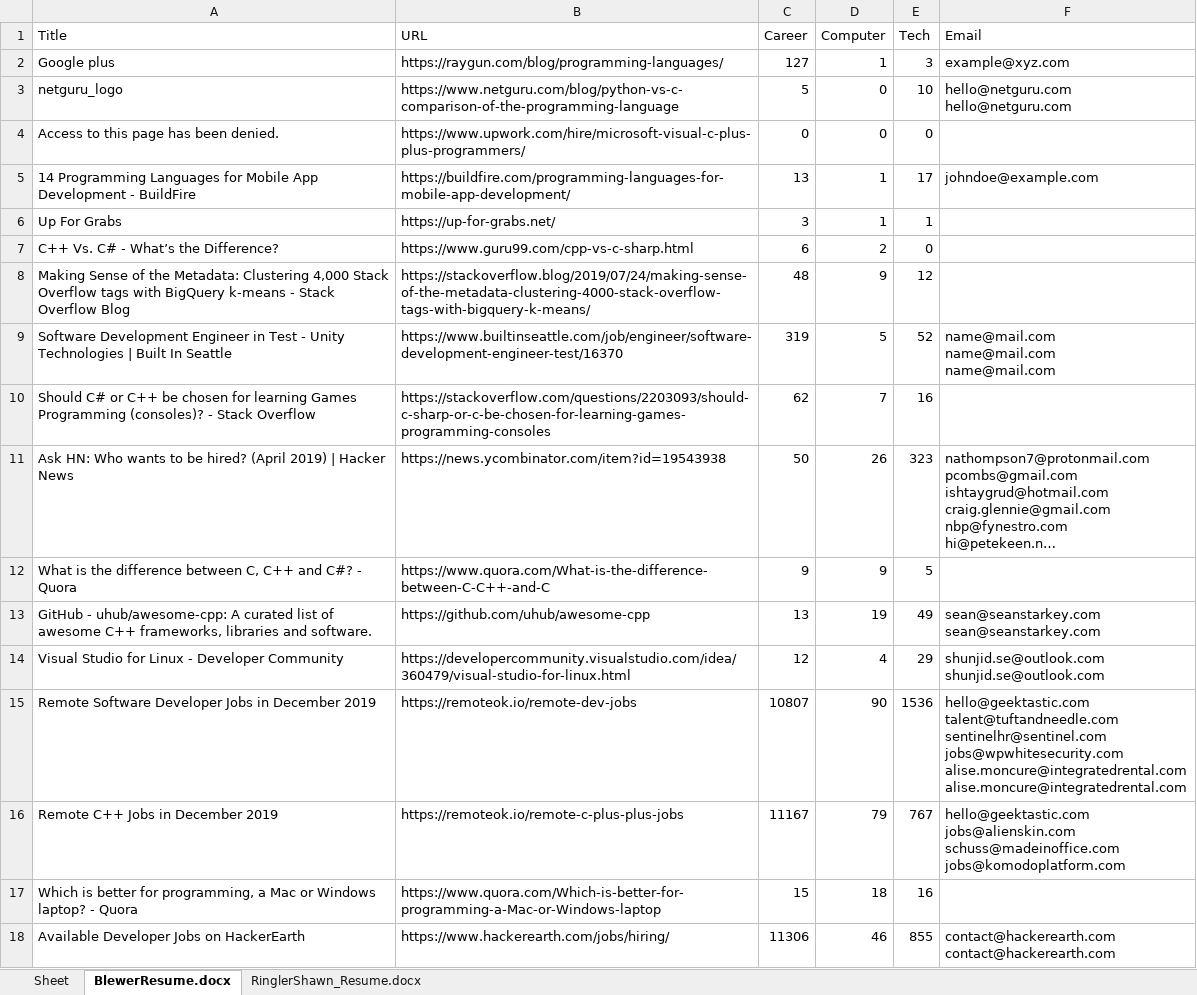
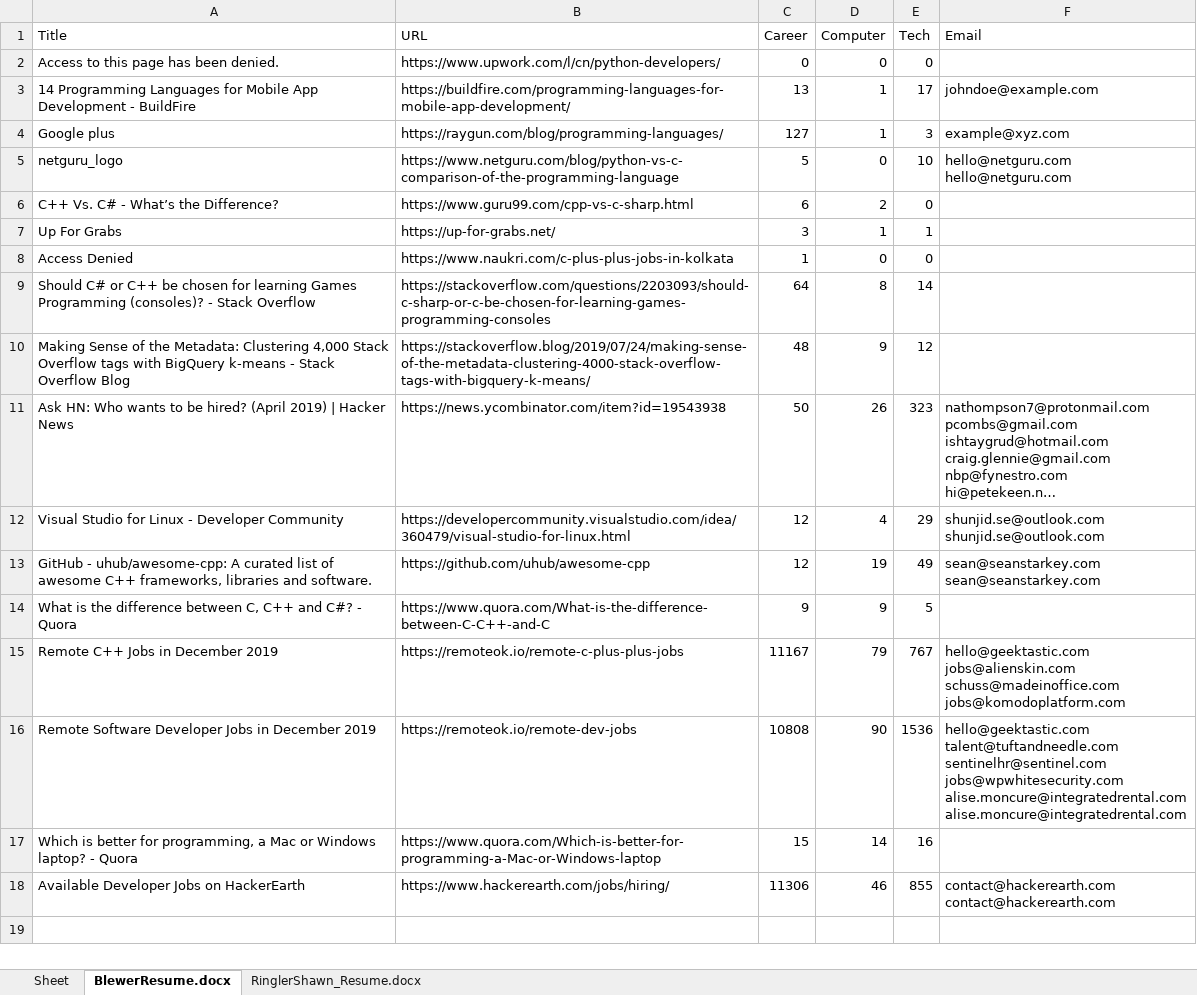
Before and after one commit to ablewer/WebScraper, an Excel workbook: Excel_Data.xlsx, sheet BlewerResume.docx, drawn as a sheet; long unchanged cells end in …; values as stored, in another font and other column widths than the file's, no borders; removed rows and columns are numbered as before the commit, all else as after; ↵ is a line break in a cell; the diff names each change by its address in the sheet, - before the commit and + after, or states it on an @@ line.

Commit message:
email
accessing email addresses

```diff
--- a/Excel_Data.xlsx (sheet BlewerResume.docx)
+++ b/Excel_Data.xlsx (sheet BlewerResume.docx)
+row 2: Access to this page has been denied. | https://www.upwork.com/l/cn/python-developers/ | 0 | 0 | 0
@@ row 5 moved to row 3: 14 Programming Languages for Mobile App … @@
-row 4: Access to this page has been denied. | https://www.upwork.com/hire/microsoft-visual-c-plus-plus-programmers/ | 0 | 0 | 0
@@ row 7 moved to row 6: C++ Vs. C# - What’s the Difference? @@
+row 8: Access Denied | https://www.naukri.com/c-plus-plus-jobs-in-kolkata | 1 | 0 | 0
+row 9: Should C# or C++ be chosen for learning Games Programming (consoles)? - Stack Overflow | https://stackoverflow.com/questions/2203093/should-c-sharp-or-c-be-chosen-for-learning-games-programming-consoles | 64 | 8 | 14
-row 9: Software Development Engineer in Test - Unity Technologies | Built In Seattle | https://www.builtinseattle.com/job/engineer/software-development-engineer-test/16370 | 319 | 5 | 52 | name@mail.com ↵ name@mail.com ↵ name@mail.com
-row 10: Should C# or C++ be chosen for learning Games Programming (consoles)? - Stack Overflow | https://stackoverflow.com/questions/2203093/should-c-sharp-or-c-be-chosen-for-learning-games-programming-consoles | 62 | 7 | 16
@@ row 14 moved to row 12: Visual Studio for Linux - Developer Comm… @@
+row 13: GitHub - uhub/awesome-cpp: A curated list of awesome C++ frameworks, libraries and software. | https://github.com/uhub/awesome-cpp | 12 | 19 | 49 | sean@seanstarkey.com ↵ sean@seanstarkey.com
-row 13: GitHub - uhub/awesome-cpp: A curated list of awesome C++ frameworks, libraries and software. | https://github.com/uhub/awesome-cpp | 13 | 19 | 49 | sean@seanstarkey.com ↵ sean@seanstarkey.com
-row 15: Remote Software Developer Jobs in December 2019 | https://remoteok.io/remote-dev-jobs | 10807 | 90 | 1536 | hello@geektastic.com ↵ talent@tuftandneedle.com ↵ sentinelhr@sentinel.com ↵ jobs@wpwhitesecurity.com ↵ alise.moncure@integratedrental.com ↵ alise.moncure@integratedrental.com
+row 16: Remote Software Developer Jobs in December 2019 | https://remoteok.io/remote-dev-jobs | 10808 | 90 | 1536 | hello@geektastic.com ↵ talent@tuftandneedle.com ↵ sentinelhr@sentinel.com ↵ jobs@wpwhitesecurity.com ↵ alise.moncure@integratedrental.com ↵ alise.moncure@integratedrental.com
-D17 (Computer): 18
+D17 (Computer): 14
```
Also changed, not shown: sheet RinglerShawn_Resume.docx, 3 other files.
